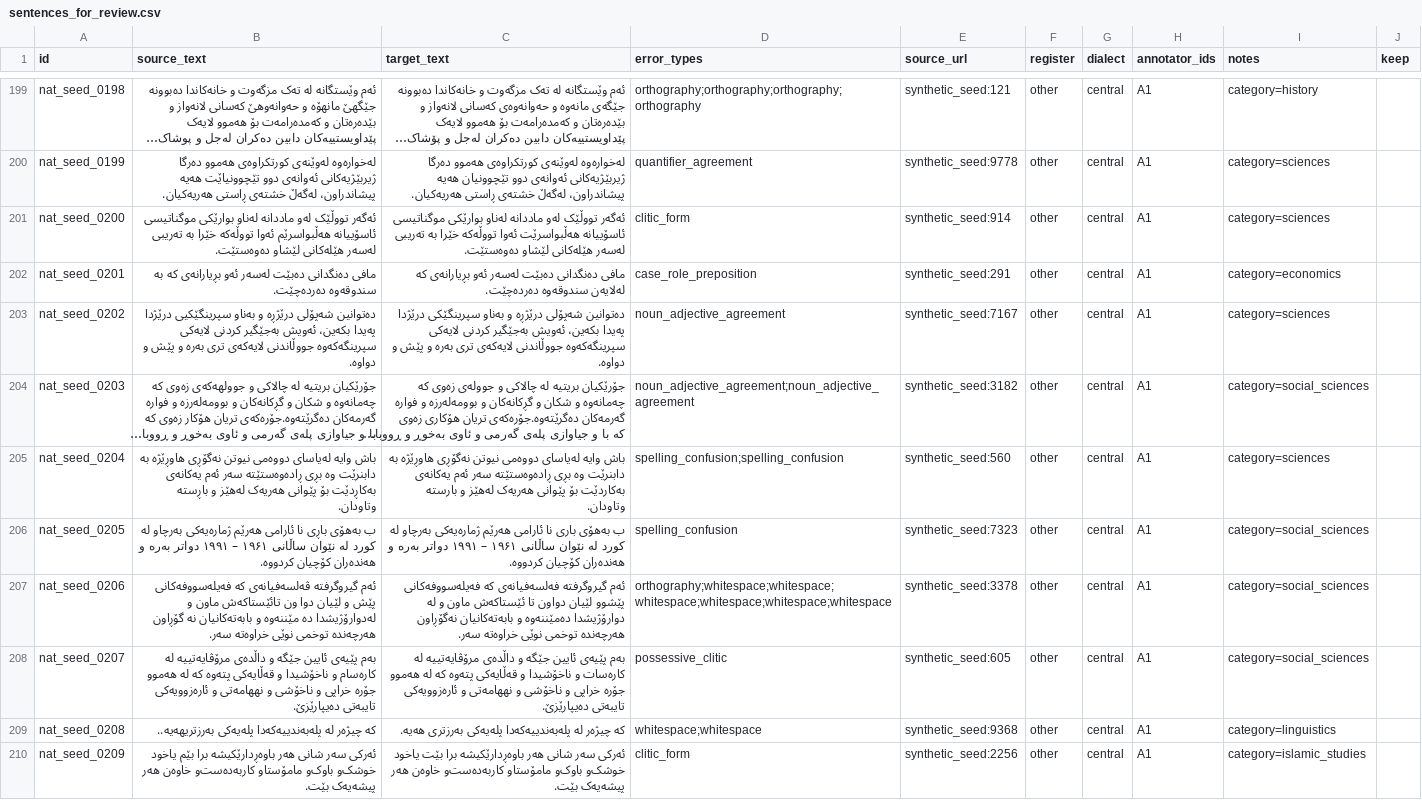
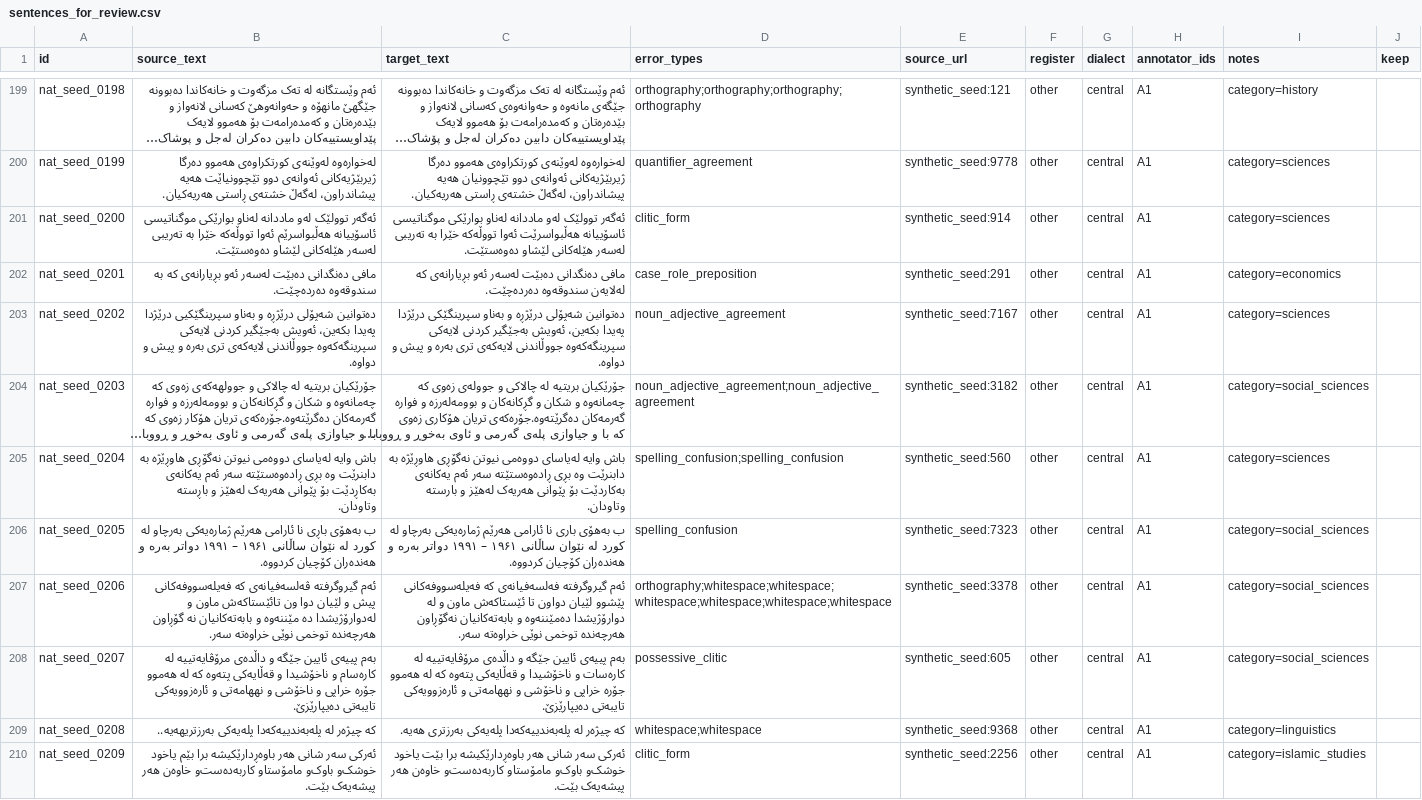
Before and after one commit to 6ebeng/sorani-gec, a CSV file: data/natural_test/sentences_for_review.csv, drawn as a sheet; only a part is shown, gaps mark what is left out; long unchanged cells end in …; the diff covers the shown part only; the diff names each change by its address in the sheet, - before the commit and + after, or states it on an @@ line.

```diff
--- a/data/natural_test/sentences_for_review.csv
+++ b/data/natural_test/sentences_for_review.csv
-B201 (source_text): ئەگەر تووڵێک لەو ماددانە…
+B201 (source_text): ئەگەر توولێک لەو ماددانە…
-C201 (target_text): ئەگەر تووڵێک لەو ماددانە…
+C201 (target_text): ئەگەر توولێک لەو ماددانە…
-B203 (source_text): …بەرە و پێش و دواوە.
+B203 (source_text): …بەرە و پیش و دواوە.
-C203 (target_text): …بەرە و پێش و دواوە.
+C203 (target_text): …بەرە و پیش و دواوە.
-B207 (source_text): …کە فەیلەسووفەکانی پێش و لێیان…
+B207 (source_text): …کە فەیلەسووفەکانی پیش و لێیان…
-B208 (source_text): بەم پێیەی ئایین جێگە…
+B208 (source_text): بەم پییەی ئایین جێگە…
-C208 (target_text): بەم پێیەی ئایین جێگە…
+C208 (target_text): بەم پییەی ئایین جێگە…
```
Also changed, not shown: 132 edited cells elsewhere in this file, 4 other files.
